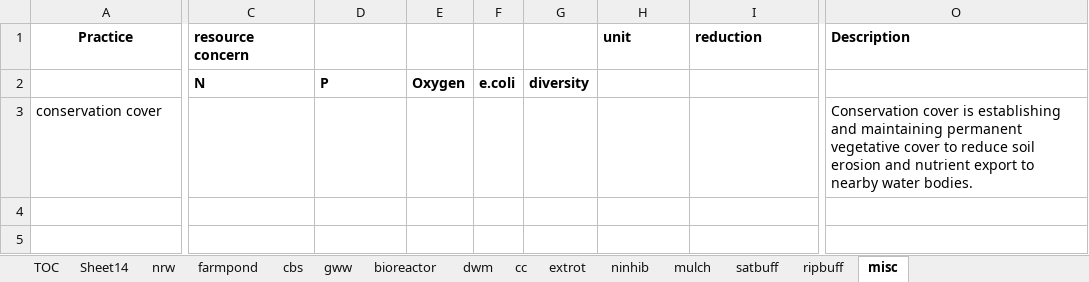
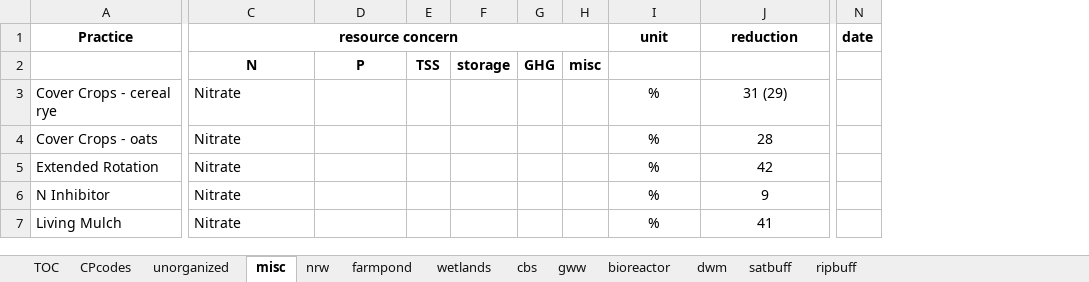
Before and after one commit to jnel41/G2G_supplyshed, an Excel workbook: doc/LitReview/TyndallLab/practice_reduction_estimates.xlsx, sheet misc, drawn as a sheet; only a part is shown, gaps mark what is left out; values as stored, in another font and other column widths than the file's, no borders; removed rows and columns are numbered as before the commit, all else as after; rows hold the shown columns only; the diff names each change by its address in the sheet, - before the commit and + after, or states it on an @@ line.

```diff
--- a/doc/LitReview/TyndallLab/practice_reduction_estimates.xlsx (sheet misc)
+++ b/doc/LitReview/TyndallLab/practice_reduction_estimates.xlsx (sheet misc)
-sheet tab: Sheet14
+sheet tab: CPcodes
-sheet tab: cc
-sheet tab: extrot
-sheet tab: ninhib
-sheet tab: mulch
+sheet tab: unorganized
+sheet tab: wetlands
@@ sheet tab order changed: TOC | CPcodes | unorganized | misc | nrw | farmpond | wetlands | cbs | gww | bioreactor | dwm | satbuff | ripbuff @@
-column E, row 2: Oxygen
-column F, row 2: e.coli
-column G, row 2: diversity
+column E, row 2: TSS
+column F, row 2: storage
+column G, row 2: GHG
+column H, row 2: misc
+column N (date), empty
-column O (Description), empty
-C1 alignment: left
+C1 alignment: center
+C1:H1 merged
-I1:J1 alignment: left
+I1:J1 alignment: center
-C2:D2 alignment: left
+C2:D2 alignment: center
-row 3: conservation cover |  |  |  |  |  |  |  | Conservation cover is establishing and maintaining permanent vegetative cover to reduce soil erosion and nutrient export to nearby water bodies.
-row 4: (empty)
-row 5: (empty)
+row 3: Cover Crops - cereal rye | Nitrate |  |  |  |  |  | % | 31 (29)
+row 4: Cover Crops - oats | Nitrate |  |  |  |  |  | % | 28
+row 5: Extended Rotation | Nitrate |  |  |  |  |  | % | 42
+row 6: N Inhibitor | Nitrate |  |  |  |  |  | % | 9
+row 7: Living Mulch | Nitrate |  |  |  |  |  | % | 41
```
Also changed, not shown: sheet nrw, sheet TOC, sheet ripbuff.
